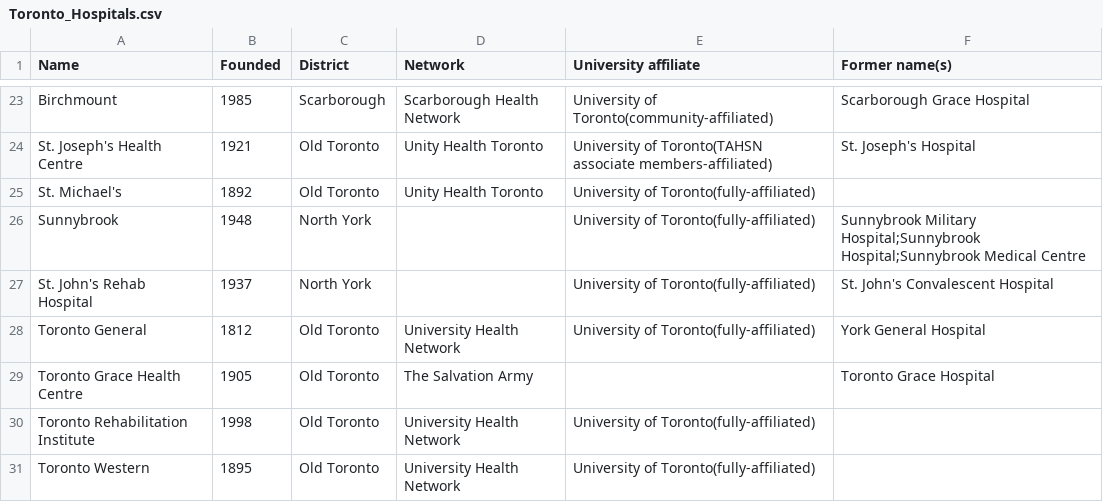
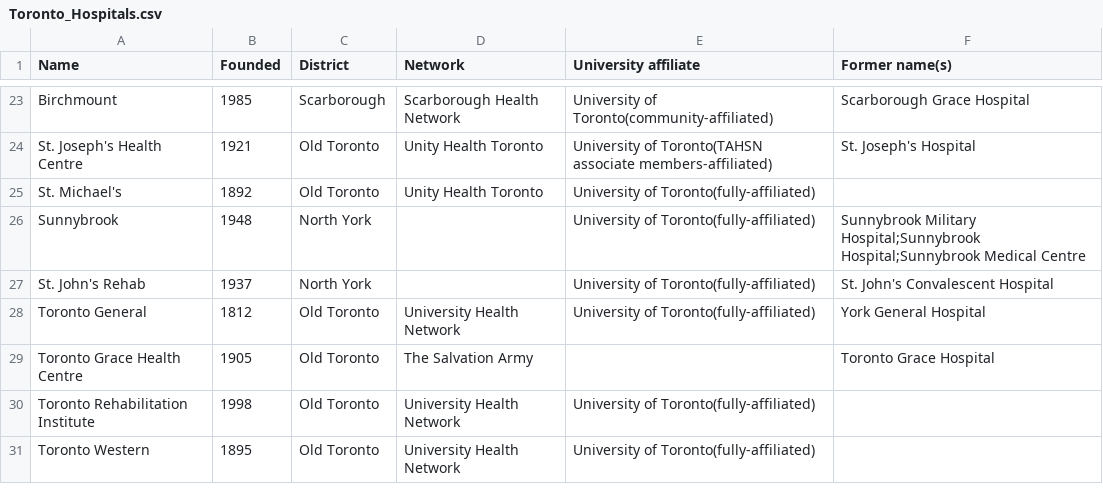
Before and after one commit to AutismResearchCentre/Spark_Datasets, a CSV file: Toronto_Hospitals.csv, drawn as a sheet; only a part is shown, gaps mark what is left out.

Commit message:
Changing name of one hospital

```diff
--- a/Toronto_Hospitals.csv
+++ b/Toronto_Hospitals.csv
@@ -26,3 +26,3 @@ St. Michael's,1892,Old Toronto,Unity Health Toronto,University of Toronto(fully-
 Sunnybrook,1948,North York,,University of Toronto(fully-affiliated),Sunnybrook Military Hospital;Sunnybrook Hospital;Sunnybrook Medical Centre
-St. John's Rehab Hospital,1937,North York,,University of Toronto(fully-affiliated),St. John's Convalescent Hospital
+St. John's Rehab,1937,North York,,University of Toronto(fully-affiliated),St. John's Convalescent Hospital
 Toronto General,1812,Old Toronto,University Health Network,University of Toronto(fully-affiliated),York General Hospital
```
